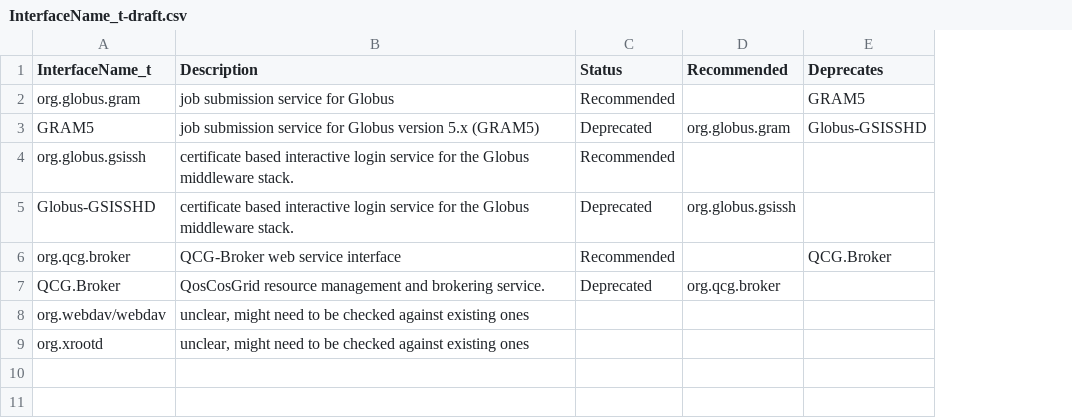
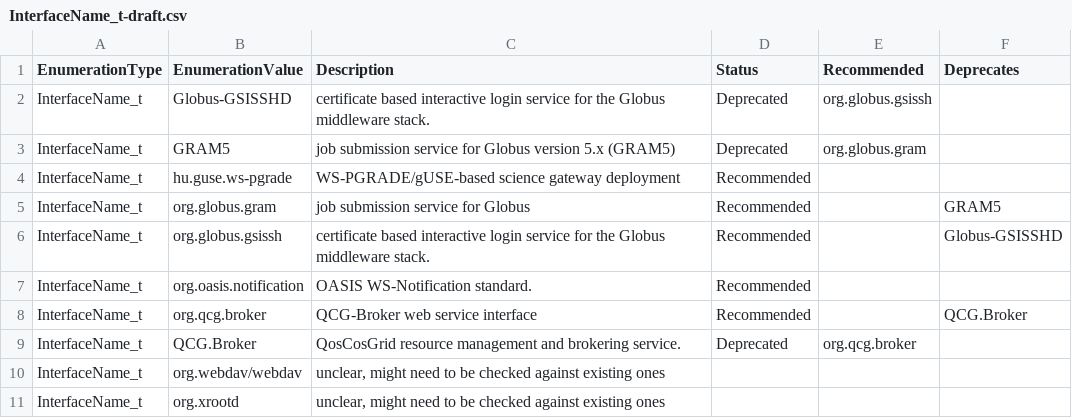
Before and after one commit to RoseECooper/Enumerations, a CSV file: InterfaceName_t-draft.csv, drawn as a sheet; removed rows and columns are numbered as before the commit, all else as after; the diff names each change by its address in the sheet, - before the commit and + after, or states it on an @@ line.

```diff
--- a/InterfaceName_t-draft.csv
+++ b/InterfaceName_t-draft.csv
+column A (EnumerationType), rows 5-6: InterfaceName_t | InterfaceName_t; rows 8-11: all InterfaceName_t
-B1: InterfaceName_t
+B1: EnumerationValue
@@ row 5 moved to row 2: InterfaceName_t @@
+row 3: InterfaceName_t | GRAM5 | job submission service for Globus version 5.x (GRAM5) | Deprecated | org.globus.gram
+row 4: InterfaceName_t | hu.guse.ws-pgrade | WS-PGRADE/gUSE-based science gateway deployment | Recommended
-row 3: GRAM5 | job submission service for Globus version 5.x (GRAM5) | Deprecated | org.globus.gram | Globus-GSISSHD
-F6 (Deprecates): (empty)
+F6 (Deprecates): Globus-GSISSHD
+row 7: InterfaceName_t | org.oasis.notification | OASIS WS-Notification standard. | Recommended
```
Also changed, not shown: Capability_t-draft.csv, InterfaceName_t.csv, 5 other files.
